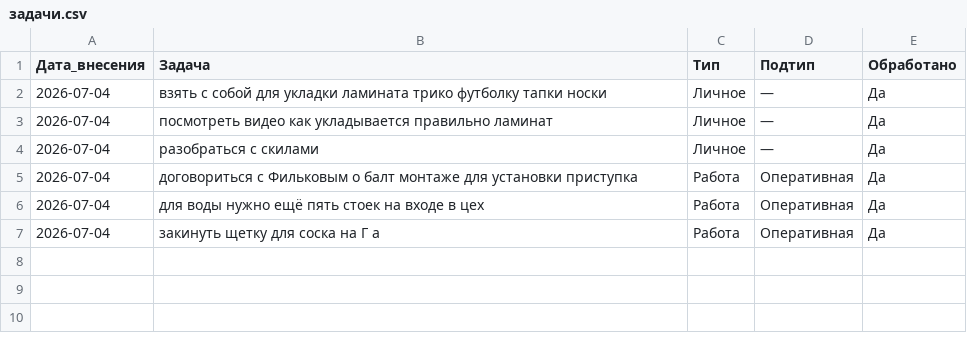
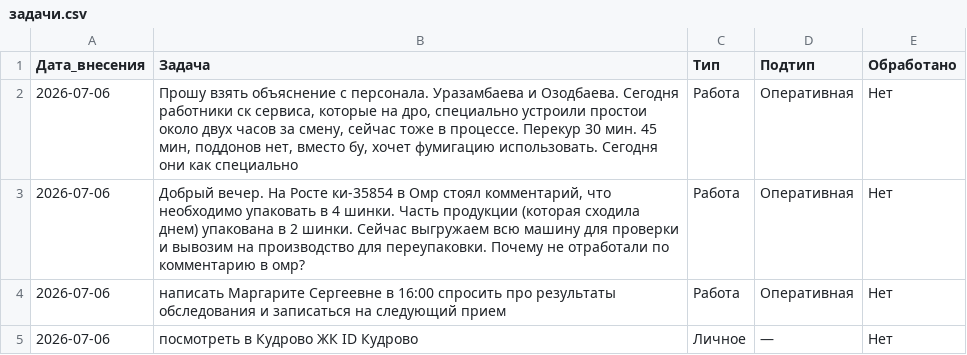
Before and after one commit to burkovpavel094-jpg/KIMChenIlim, a CSV file: задачи.csv, drawn as a sheet.

Commit message:
Обновление от 2026-07-06

```diff
--- a/задачи.csv
+++ b/задачи.csv
@@ -1,7 +1,5 @@
 Дата_внесения,Задача,Тип,Подтип,Обработано
-2026-07-04,взять с собой для укладки ламината трико футболку тапки носки,Личное,—,Да
-2026-07-04,посмотреть видео как укладывается правильно ламинат,Личное,—,Да
-2026-07-04,разобраться с скилами,Личное,—,Да
-2026-07-04,договориться с Фильковым о балт монтаже для установки приступка,Работа,Оперативная,Да
-2026-07-04,для воды нужно ещё пять стоек на входе в цех,Работа,Оперативная,Да
-2026-07-04,закинуть щетку для соска на Г а,Работа,Оперативная,Да
+2026-07-06,"Прошу взять объяснение с персонала. Уразамбаева и Озодбаева. Сегодня работники ск сервиса, которые на дро, специально устроили простои около двух часов за смену, сейчас тоже в процессе. Перекур 30 мин. 45 мин, поддонов нет, вместо бу, хочет фумигацию использовать. Сегодня они как специально",Работа,Оперативная,Нет
+2026-07-06,"Добрый вечер. На Росте ки-35854 в Омр стоял комментарий, что необходимо упаковать в 4 шинки. Часть продукции (которая сходила днем) упакована в 2 шинки. Сейчас выгружаем всю машину для проверки и вывозим на производство для переупаковки. Почему не отработали по комментарию в омр?",Работа,Оперативная,Нет
+2026-07-06,написать Маргарите Сергеевне в 16:00 спросить про результаты обследования и записаться на следующий прием,Работа,Оперативная,Нет
+2026-07-06,посмотреть в Кудрово ЖК ID Кудрово,Личное,—,Нет
```
